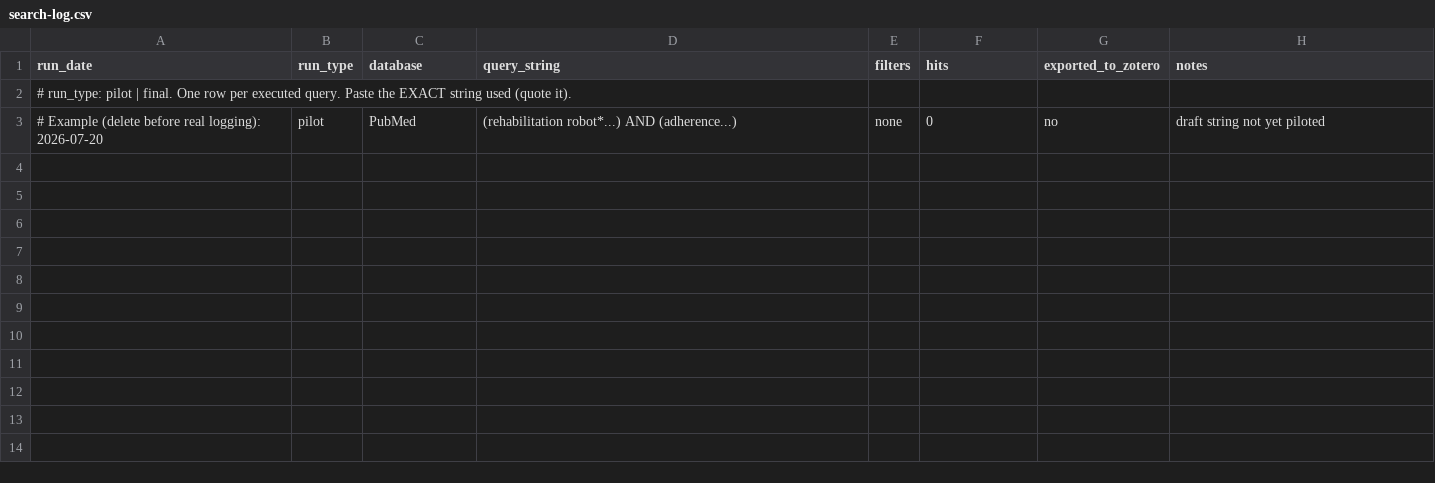
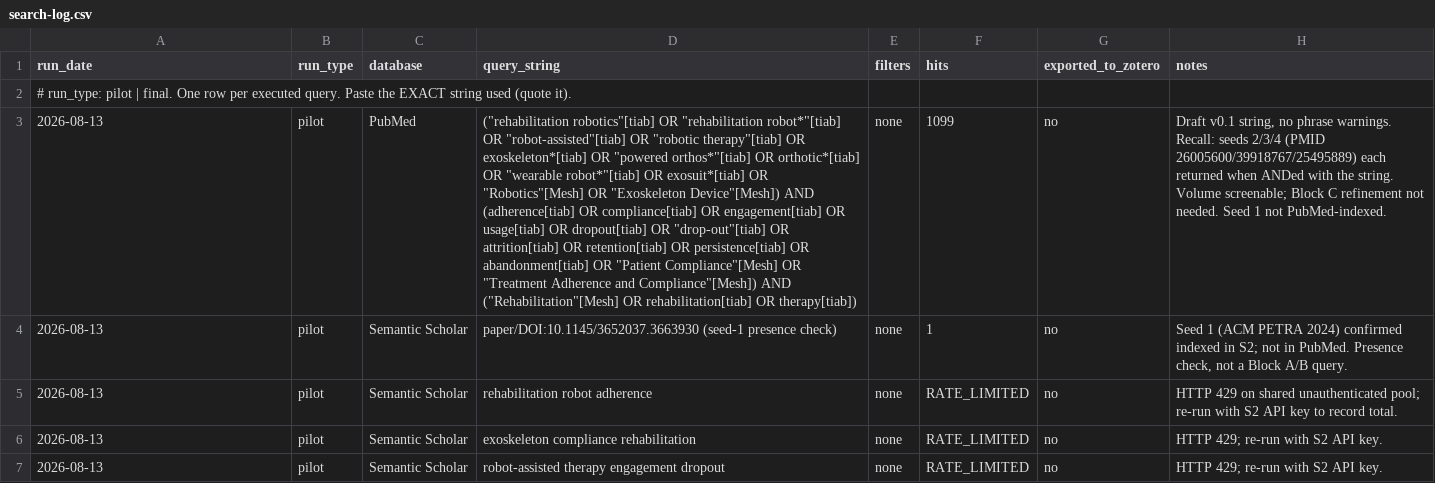
Before and after one commit to advien/reborn-medtech-project, a CSV file: papers/review_adherence/search/search-log.csv, drawn as a sheet; the diff names each change by its address in the sheet, - before the commit and + after, or states it on an @@ line.

Commit message:
Phase A: freeze review-adherence protocol + search strategy at v1.0
Calibrated the Phase A search against a verified 4-paper seed set (metadata
checked via Crossref/PMC). Piloted the PubMed string: 1099 hits, no phrase
warnings, recall 3/3 on the PubMed-indexed seeds; volume is screenable so Block C
is not needed. Semantic Scholar/arXiv/Scholar are supplementary (unauthenticated
S2 API rate-limited; counts deferred, not needed for calibration).

Freeze = citable checkpoint: the manuscript cites this tag; superseding it means a
new version + changelog entry, not a silent edit. Adds the Phase A manuscript
skeleton (draft.md) alongside the frozen protocol.

```diff
--- a/papers/review_adherence/search/search-log.csv
+++ b/papers/review_adherence/search/search-log.csv
-A3 (run_date): # Example (delete before real logging): 2026-07-20
+A3 (run_date): 2026-08-13
-D3 (query_string): (rehabilitation robot*...) AND (adherence...)
+D3 (query_string): ("rehabilitation robotics"[tiab] OR "rehabilitation robot*"[tiab] OR "robot-assisted"[tiab] OR "robotic therapy"[tiab] OR exoskeleton*[tiab] OR "powered orthos*"[tiab] OR orthotic*[tiab] OR "wearable robot*"[tiab] OR exosuit*[tiab] OR "Robotics"[Mesh] OR "Exoskeleton Device"[Mesh]) AND (adherence[tiab] OR compliance[tiab] OR engagement[tiab] OR usage[tiab] OR dropout[tiab] OR "drop-out"[tiab] OR attrition[tiab] OR retention[tiab] OR persistence[tiab] OR abandonment[tiab] OR "Patient Compliance"[Mesh] OR "Treatment Adherence and Compliance"[Mesh]) AND ("Rehabilitation"[Mesh] OR rehabilitation[tiab] OR therapy[tiab])
-F3 (hits): 0
+F3 (hits): 1099
-H3 (notes): draft string not yet piloted
+H3 (notes): Draft v0.1 string, no phrase warnings. Recall: seeds 2/3/4 (PMID 26005600/39918767/25495889) each returned when ANDed with the string. Volume screenable; Block C refinement not needed. Seed 1 not PubMed-indexed.
+row 4: 2026-08-13 | pilot | Semantic Scholar | paper/DOI:10.1145/3652037.3663930 (seed-1 presence check) | none | 1 | no | Seed 1 (ACM PETRA 2024) confirmed indexed in S2; not in PubMed. Presence check, not a Block A/B query.
+row 5: 2026-08-13 | pilot | Semantic Scholar | rehabilitation robot adherence | none | RATE_LIMITED | no | HTTP 429 on shared unauthenticated pool; re-run with S2 API key to record total.
+row 6: 2026-08-13 | pilot | Semantic Scholar | exoskeleton compliance rehabilitation | none | RATE_LIMITED | no | HTTP 429; re-run with S2 API key.
+row 7: 2026-08-13 | pilot | Semantic Scholar | robot-assisted therapy engagement dropout | none | RATE_LIMITED | no | HTTP 429; re-run with S2 API key.
```
Also changed, not shown: 4 other files.
